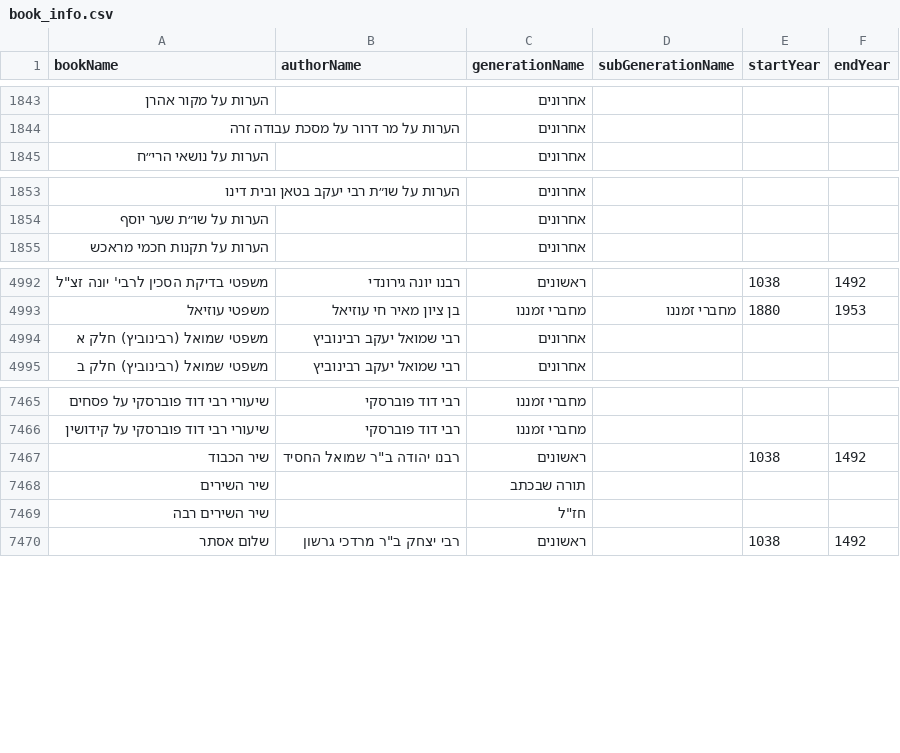
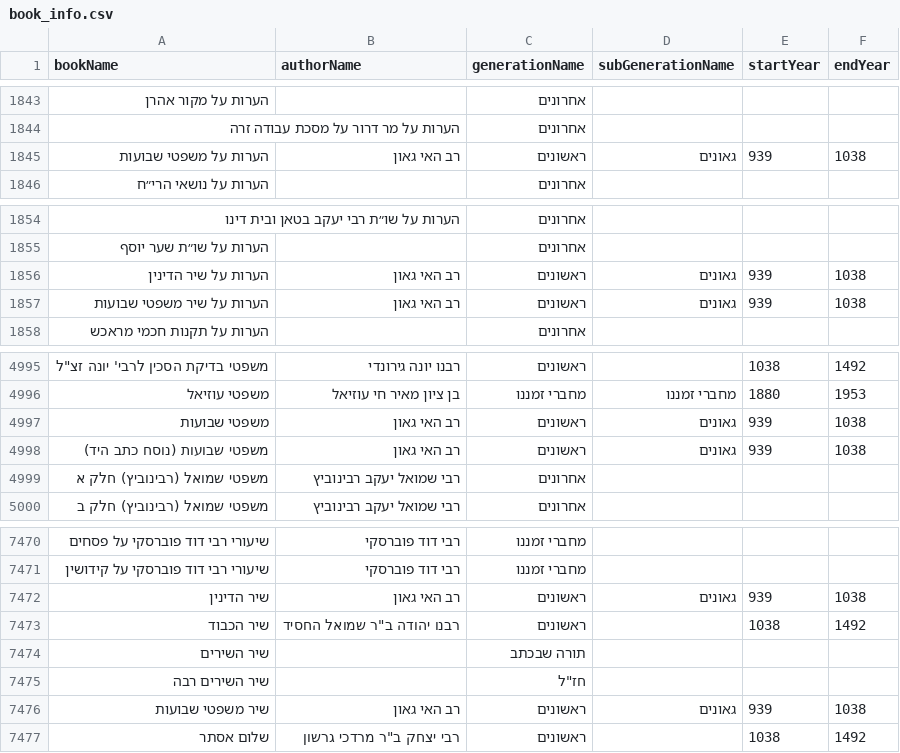
Before and after one commit to Otzaria/otzaria-library, a CSV file: ForDB/book_info.csv, drawn as a sheet; only a part is shown, gaps mark what is left out; the diff names each change by its address in the sheet, - before the commit and + after, or states it on an @@ line.

```diff
--- a/ForDB/book_info.csv
+++ b/ForDB/book_info.csv
+row 1845: הערות על משפטי שבועות | רב האי גאון | ראשונים | גאונים | 939 | 1038
+row 1856: הערות על שיר הדינין | רב האי גאון | ראשונים | גאונים | 939 | 1038
+row 1857: הערות על שיר משפטי שבועות | רב האי גאון | ראשונים | גאונים | 939 | 1038
+row 4997: משפטי שבועות | רב האי גאון | ראשונים | גאונים | 939 | 1038
+row 4998: משפטי שבועות (נוסח כתב היד) | רב האי גאון | ראשונים | גאונים | 939 | 1038
+row 7472: שיר הדינין | רב האי גאון | ראשונים | גאונים | 939 | 1038
+row 7476: שיר משפטי שבועות | רב האי גאון | ראשונים | גאונים | 939 | 1038
```
Also changed, not shown: ForDB/book_banners.csv, 13 other files.
